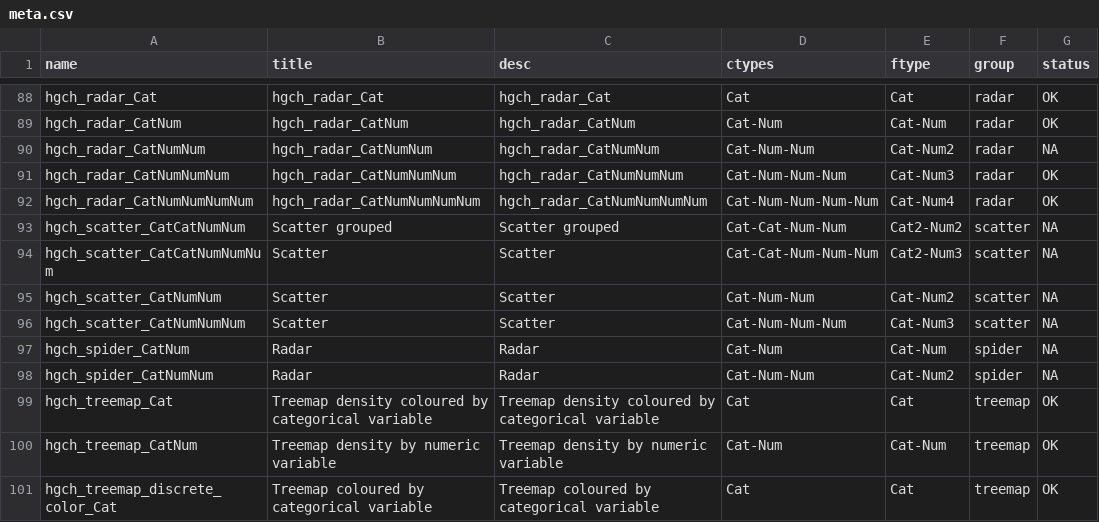
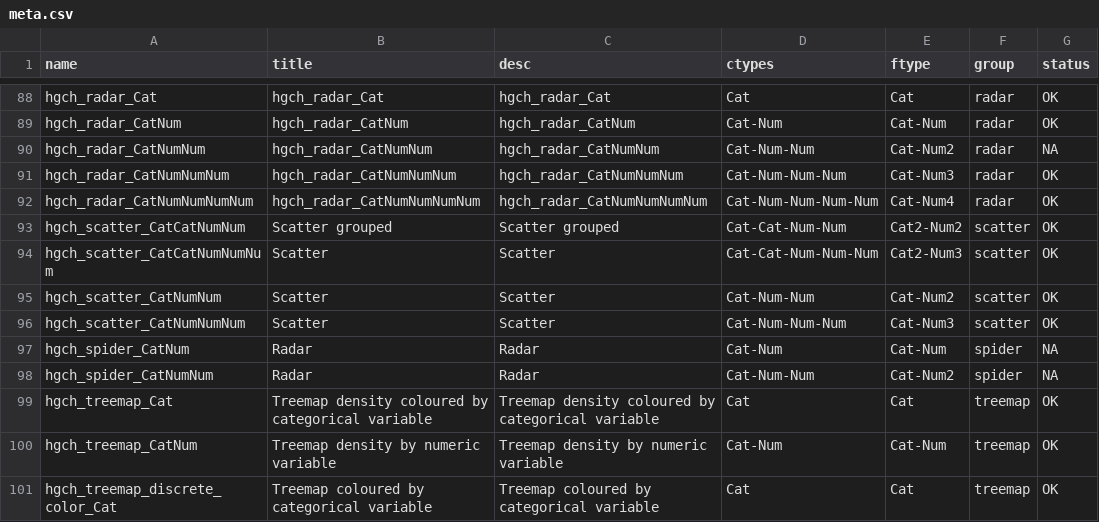
Before and after one commit to datasketch/hgchmagic, a CSV file: inst/meta.csv, drawn as a sheet; only a part is shown, gaps mark what is left out.

Commit message:
modifying meta file

```diff
--- a/inst/meta.csv
+++ b/inst/meta.csv
@@ -274,14 +274,14 @@ hgch_radar_CatNumNumNumNum
 ",Cat-Num-Num-Num-Num,Cat-Num4,radar,OK
-hgch_scatter_CatCatNumNum,Scatter grouped,"
-Scatter grouped
-",Cat-Cat-Num-Num,Cat2-Num2,scatter,NA
-hgch_scatter_CatCatNumNumNum,Scatter,"
-Scatter
-",Cat-Cat-Num-Num-Num,Cat2-Num3,scatter,NA
-hgch_scatter_CatNumNum,Scatter,"
-Scatter
-",Cat-Num-Num,Cat-Num2,scatter,NA
-hgch_scatter_CatNumNumNum,Scatter,"
-Scatter
-",Cat-Num-Num-Num,Cat-Num3,scatter,NA
+hgch_scatter_CatCatNumNum,Scatter grouped,"
+Scatter grouped
+",Cat-Cat-Num-Num,Cat2-Num2,scatter,OK
+hgch_scatter_CatCatNumNumNum,Scatter,"
+Scatter
+",Cat-Cat-Num-Num-Num,Cat2-Num3,scatter,OK
+hgch_scatter_CatNumNum,Scatter,"
+Scatter
+",Cat-Num-Num,Cat-Num2,scatter,OK
+hgch_scatter_CatNumNumNum,Scatter,"
+Scatter
+",Cat-Num-Num-Num,Cat-Num3,scatter,OK
 hgch_spider_CatNum,Radar,"
```
Also changed, not shown: inst/meta-status.csv, 1 other file.
